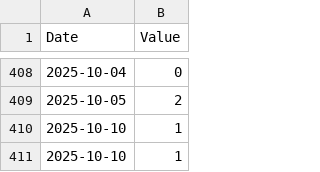
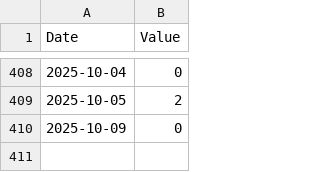
Before and after one commit to lu1aat/montevideo-gris, a CSV file: data.csv, drawn as a sheet; only a part is shown, gaps mark what is left out.

Commit message:
Data

```diff
--- a/data.csv
+++ b/data.csv
@@ -409,3 +409,2 @@ Date,Value
 2025-10-05,2
-2025-10-10,1
-2025-10-10,1
+2025-10-09,0
```
